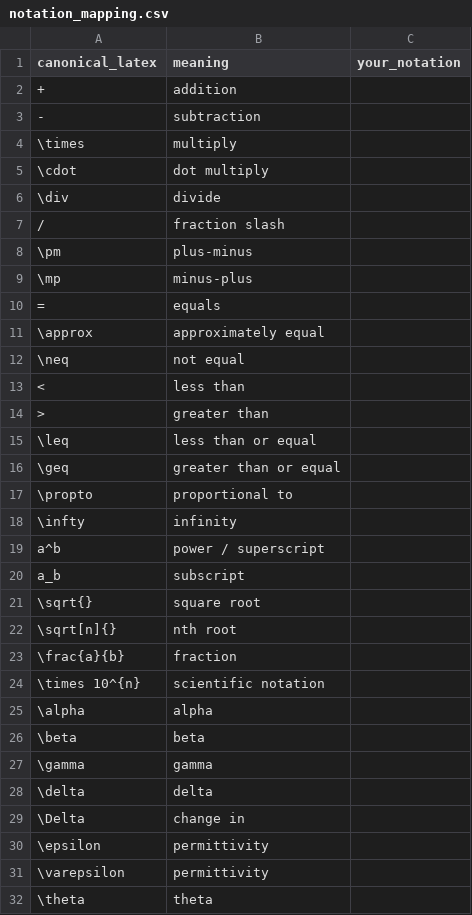
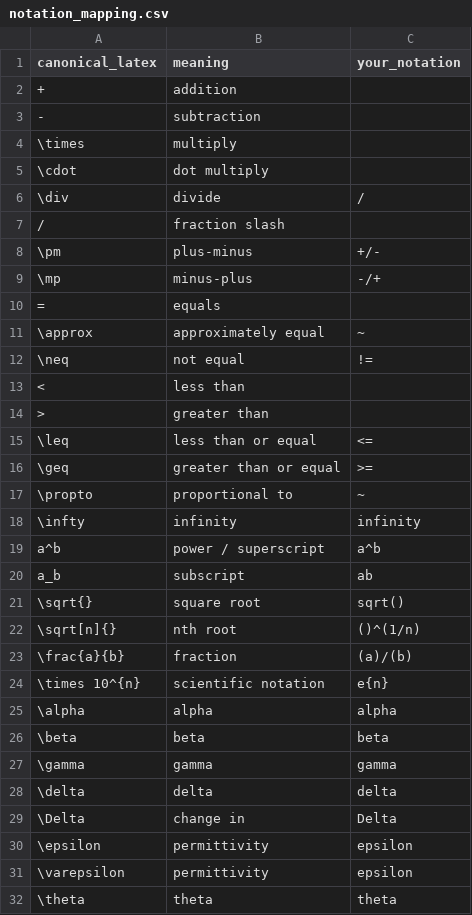
Before and after one commit to so1vanlaso1/last_pipeline, a CSV file: serve/submission/notation_mapping.csv, drawn as a sheet; only a part is shown; the diff covers the shown part only.

Commit message:
Submission

```diff
--- a/serve/submission/notation_mapping.csv
+++ b/serve/submission/notation_mapping.csv
@@ -5,28 +5,28 @@ canonical_latex,meaning,your_notation
 \cdot,dot multiply,
-\div,divide,
+\div,divide,/
 /,fraction slash,
-\pm,plus-minus,
-\mp,minus-plus,
+\pm,plus-minus,+/-
+\mp,minus-plus,-/+
 =,equals,
-\approx,approximately equal,
-\neq,not equal,
+\approx,approximately equal,~
+\neq,not equal,!=
 <,less than,
 >,greater than,
-\leq,less than or equal,
-\geq,greater than or equal,
-\propto,proportional to,
-\infty,infinity,
-a^b,power / superscript,
-a_b,subscript,
-\sqrt{},square root,
-\sqrt[n]{},nth root,
-\frac{a}{b},fraction,
-\times 10^{n},scientific notation,
-\alpha,alpha,
-\beta,beta,
-\gamma,gamma,
-\delta,delta,
-\Delta,change in,
-\epsilon,permittivity,
-\varepsilon,permittivity,
-\theta,theta,
+\leq,less than or equal,<=
+\geq,greater than or equal,>=
+\propto,proportional to,~
+\infty,infinity,infinity
+a^b,power / superscript,a^b
+a_b,subscript,ab
+\sqrt{},square root,sqrt()
+\sqrt[n]{},nth root,()^(1/n)
+\frac{a}{b},fraction,(a)/(b)
+\times 10^{n},scientific notation,e{n}
+\alpha,alpha,alpha
+\beta,beta,beta
+\gamma,gamma,gamma
+\delta,delta,delta
+\Delta,change in,Delta
+\epsilon,permittivity,epsilon
+\varepsilon,permittivity,epsilon
+\theta,theta,theta
```
Also changed, not shown: 17 edited cells elsewhere in this file, 6 other files.
